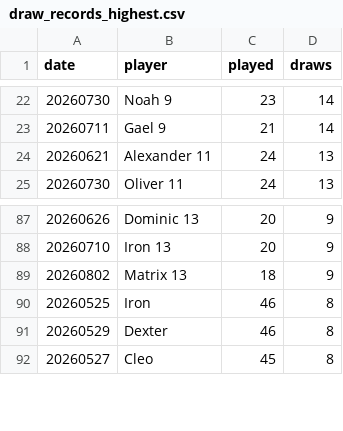
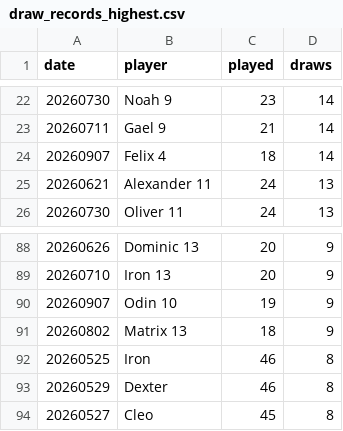
Before and after one commit to dgonzalez13/esports-tracker-full, a CSV file: eadriatic/output/draw_records_highest.csv, drawn as a sheet; only a part is shown, gaps mark what is left out; the diff names each change by its address in the sheet, - before the commit and + after, or states it on an @@ line.

```diff
--- a/eadriatic/output/draw_records_highest.csv
+++ b/eadriatic/output/draw_records_highest.csv
+row 24: 20260907 | Felix 4 | 18 | 14
+row 90: 20260907 | Odin 10 | 19 | 9
```
Also changed, not shown: eadriatic/output/daily_streak_summary.csv, eadriatic/output/daily_streaks.csv, 9 other files.
